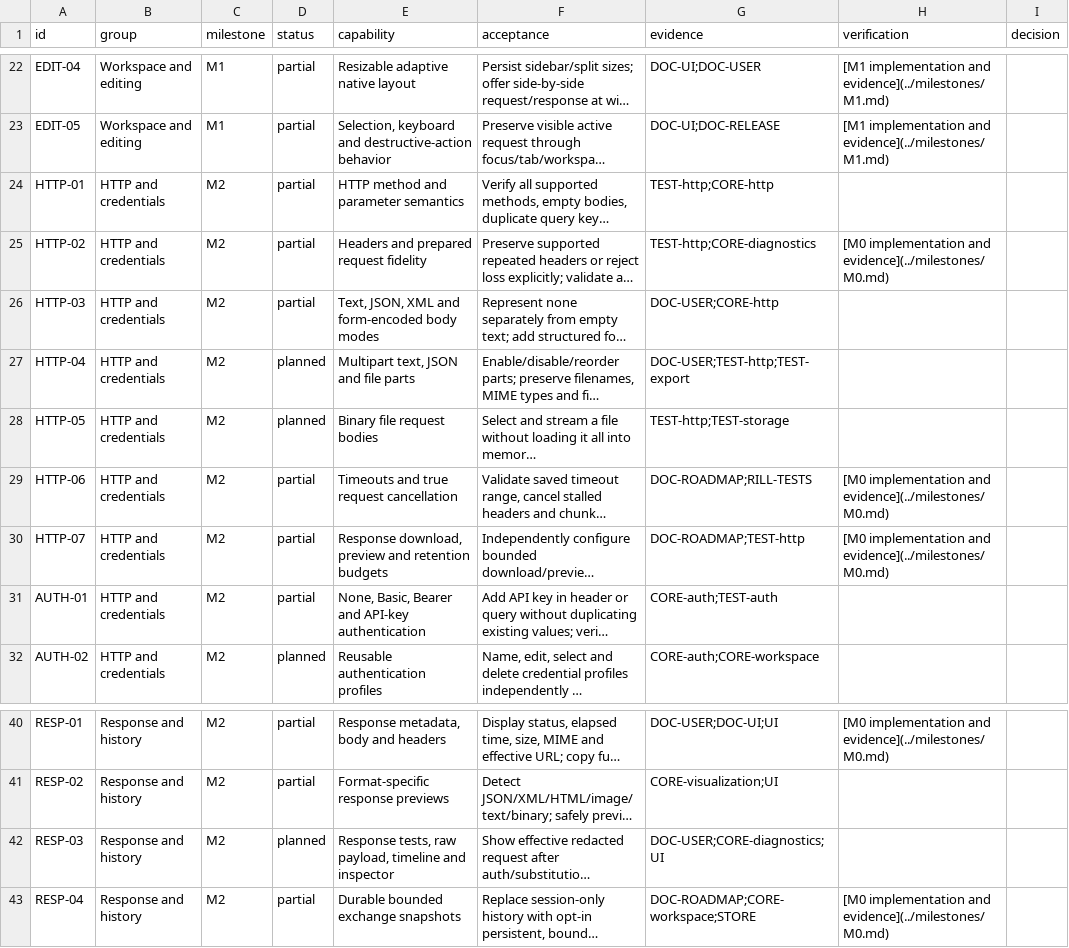
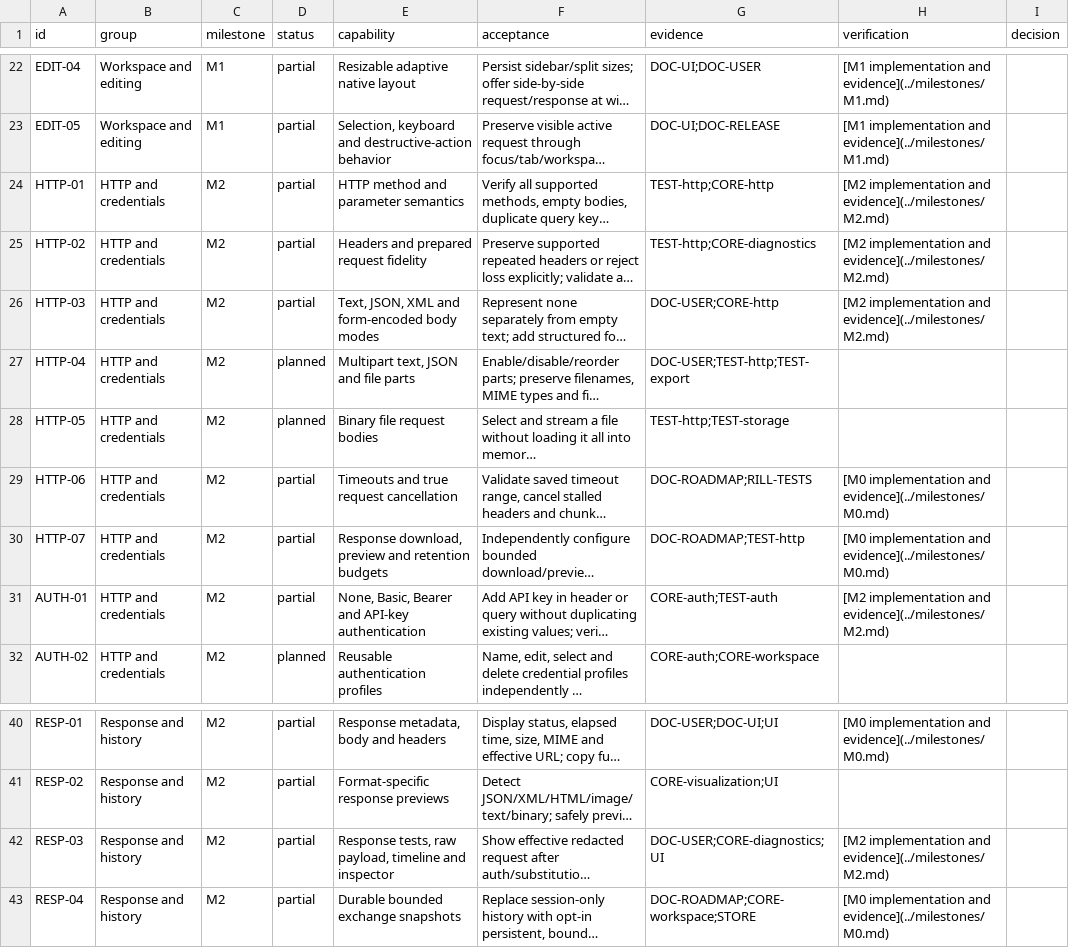
Before and after one commit to alby-raju/Rill, a CSV file: docs/roadmap/capabilities.csv, drawn as a sheet; only a part is shown, gaps mark what is left out; long unchanged cells end in …; the diff names each change by its address in the sheet, - before the commit and + after, or states it on an @@ line.

```diff
--- a/docs/roadmap/capabilities.csv
+++ b/docs/roadmap/capabilities.csv
-H24 (verification): (empty)
+H24 (verification): [M2 implementation and evidence](../milestones/M2.md)
-H25 (verification): [M0 implementation and evidence](../milestones/M0.md)
+H25 (verification): [M2 implementation and evidence](../milestones/M2.md)
-H26 (verification): (empty)
+H26 (verification): [M2 implementation and evidence](../milestones/M2.md)
-H31 (verification): (empty)
+H31 (verification): [M2 implementation and evidence](../milestones/M2.md)
-D42 (status): planned
+D42 (status): partial
-H42 (verification): (empty)
+H42 (verification): [M2 implementation and evidence](../milestones/M2.md)
```
Also changed, not shown: 15 other files.
